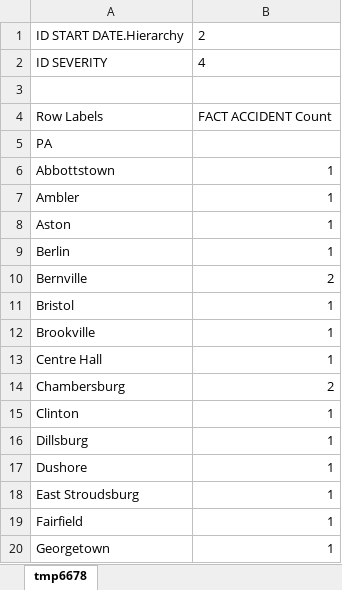
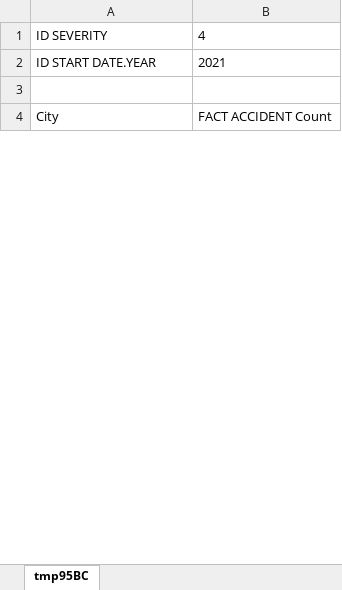
Before and after one commit to TanVi3001/DW-OLAP, an Excel workbook: Pivot_Excel/Pivot_b.xlsx, sheet tmp95BC, drawn as a sheet; only a part is shown; values as stored, in another font and other column widths than the file's, no borders; removed rows and columns are numbered as before the commit, all else as after; the diff covers the shown part only; the diff names each change by its address in the sheet, - before the commit and + after, or states it on an @@ line.

```diff
--- a/Pivot_Excel/Pivot_b.xlsx (sheet tmp95BC)
+++ b/Pivot_Excel/Pivot_b.xlsx (sheet tmp95BC)
-sheet tab: tmp6678
+sheet tab: tmp95BC
-row 1: ID START DATE.Hierarchy | 2
+row 2: ID START DATE.YEAR | 2021
-A4: Row Labels
+A4: City
-row 5: PA
-row 6: Abbottstown | 1
-row 7: Ambler | 1
-row 8: Aston | 1
-row 9: Berlin | 1
-row 10: Bernville | 2
-row 11: Bristol | 1
-row 12: Brookville | 1
-row 13: Centre Hall | 1
-row 14: Chambersburg | 2
-row 15: Clinton | 1
-row 16: Dillsburg | 1
-row 17: Dushore | 1
-row 18: East Stroudsburg | 1
-row 19: Fairfield | 1
-row 20: Georgetown | 1
```
Also changed, not shown: 1 added row, 39 removed rows and 1 edited cell elsewhere in this sheet, Pivot_Excel/Pivot_e.xlsx, 20 other files.
